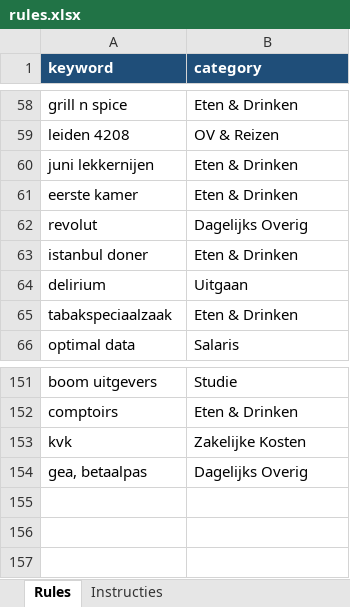
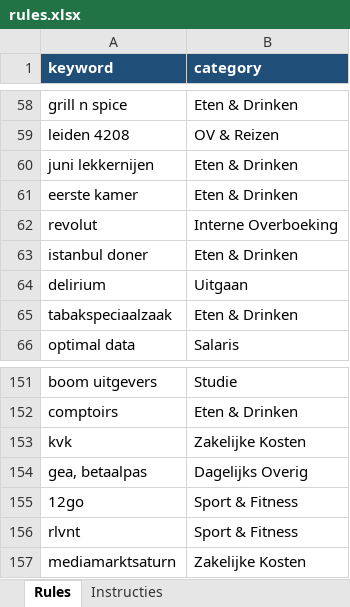
Before and after one commit to ChiroDeniro/Finance, an Excel workbook: bookkeeping/rules.xlsx, sheet Rules, drawn as a sheet; only a part is shown, gaps mark what is left out; values as stored, in another font and other column widths than the file's, no borders; the diff names each change by its address in the sheet, - before the commit and + after, or states it on an @@ line.

```diff
--- a/bookkeeping/rules.xlsx (sheet Rules)
+++ b/bookkeeping/rules.xlsx (sheet Rules)
-B62 (category): Dagelijks Overig
+B62 (category): Interne Overboeking
+row 155: 12go | Sport & Fitness
+row 156: rlvnt | Sport & Fitness
+row 157: mediamarktsaturn | Zakelijke Kosten
```
Also changed, not shown: 1 other file.
